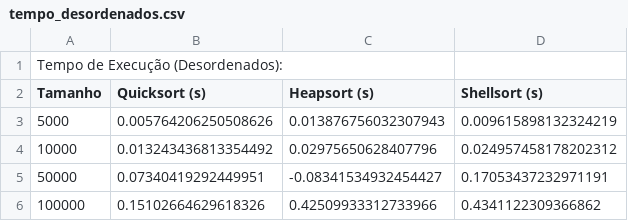
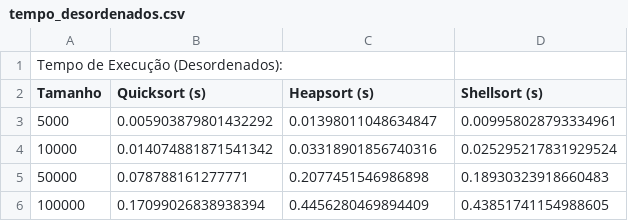
Before and after one commit to Wwwalber/MESTRADO-DOCKER-APALGOR, a CSV file: av1/lista5/tempo_desordenados.csv, drawn as a sheet.

```diff
--- a/av1/lista5/tempo_desordenados.csv
+++ b/av1/lista5/tempo_desordenados.csv
@@ -2,5 +2,5 @@ Tempo de Execução (Desordenados):
 Tamanho,Quicksort (s),Heapsort (s),Shellsort (s)
-5000,0.005764206250508626,0.013876756032307943,0.009615898132324219
-10000,0.013243436813354492,0.02975650628407796,0.024957458178202312
-50000,0.07340419292449951,-0.08341534932454427,0.17053437232971191
-100000,0.15102664629618326,0.42509933312733966,0.4341122309366862
+5000,0.005903879801432292,0.01398011048634847,0.009958028793334961
+10000,0.014074881871541342,0.03318901856740316,0.025295217831929524
+50000,0.078788161277771,0.2077451546986898,0.18930323918660483
+100000,0.17099026838938394,0.4456280469894409,0.43851741154988605
```
Also changed, not shown: av1/lista5/comparacoes_desordenados.csv, av1/lista5/tempo_ordenados_asc.csv, 2 other files.
